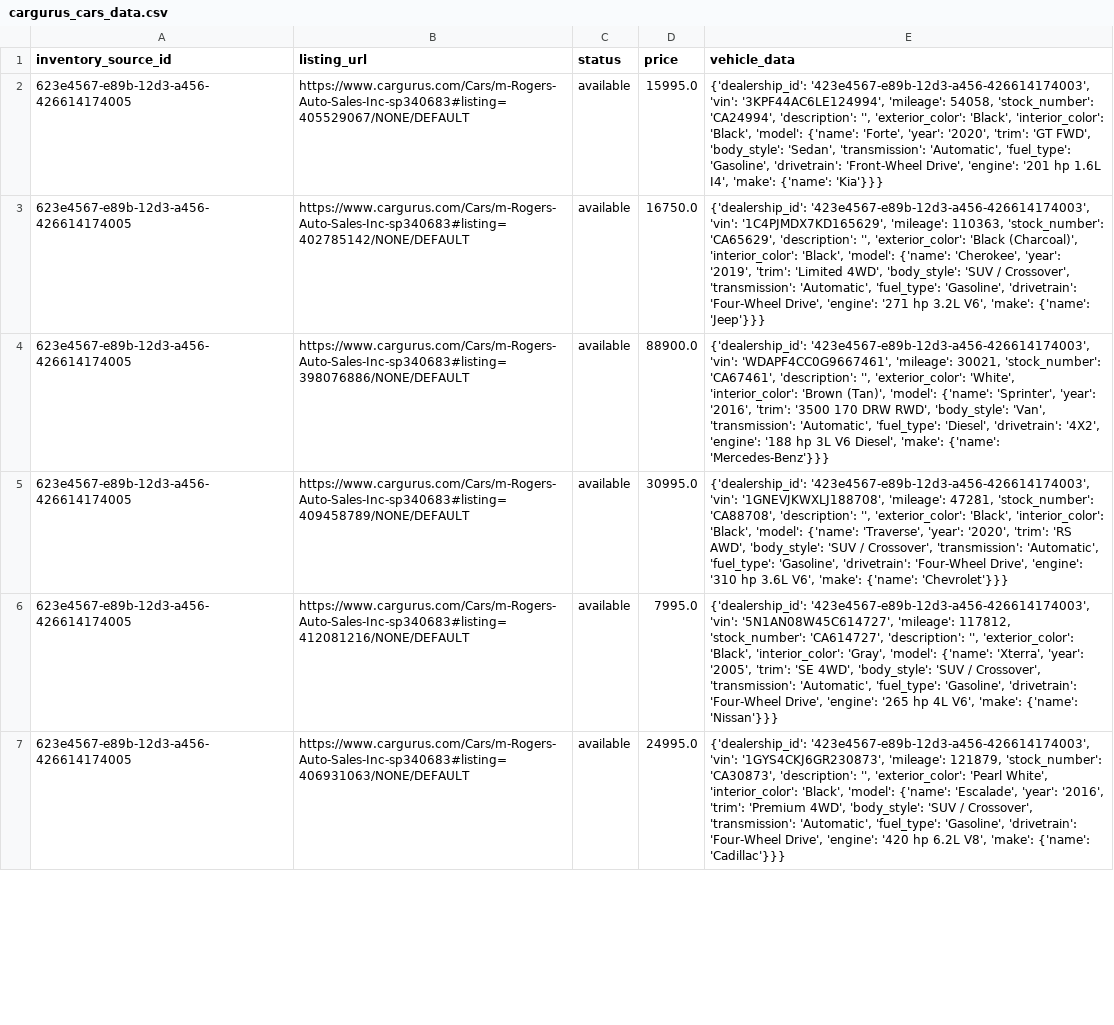
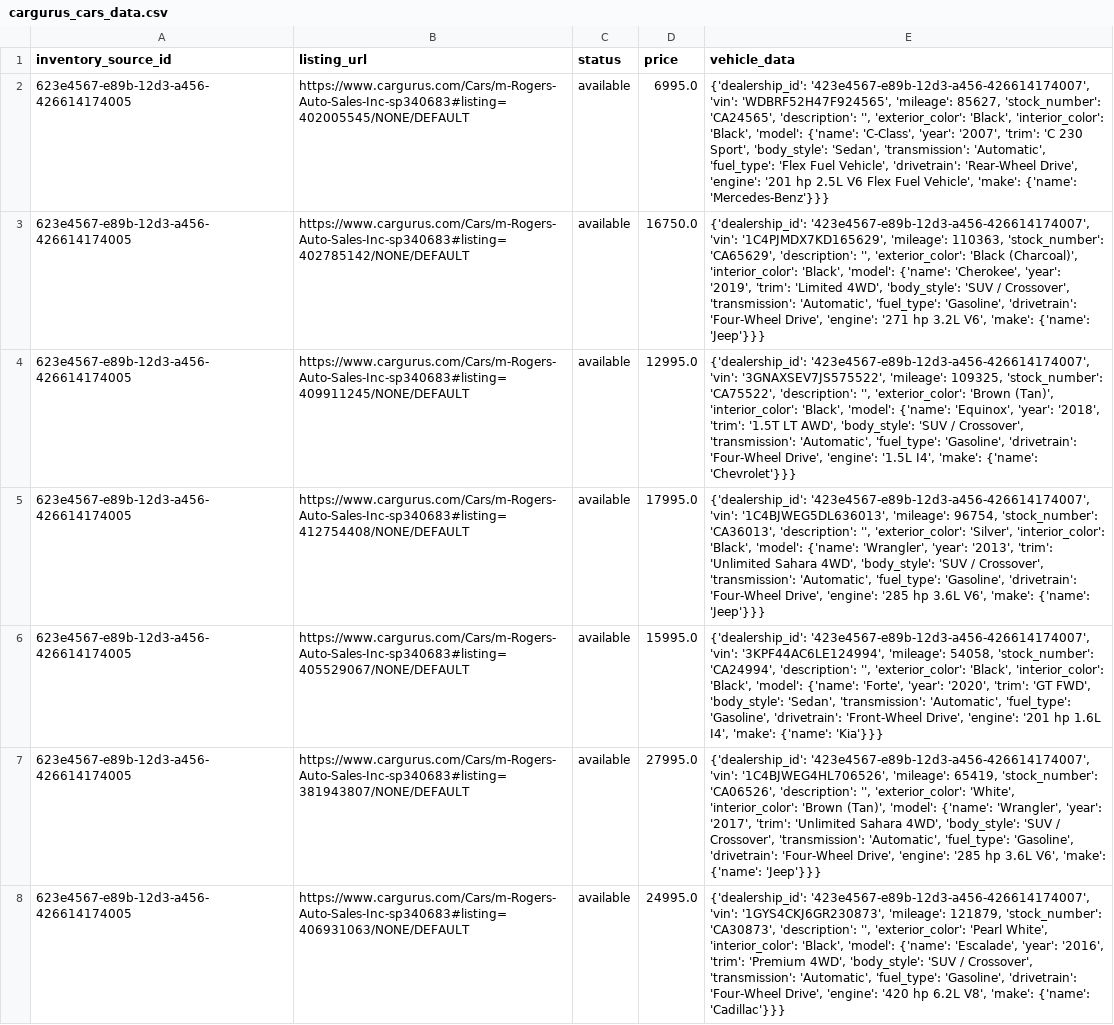
Before and after one commit to codexlava-code/carguru_data_extraction, a CSV file: app/resources/cargurus_cars_data.csv, drawn as a sheet; only a part is shown; addresses are those after the commit; the diff covers the shown part only; the diff names each change by its address in the sheet, - before the commit and + after, or states it on an @@ line.

```diff
--- a/app/resources/cargurus_cars_data.csv
+++ b/app/resources/cargurus_cars_data.csv
-B2 (listing_url): https://www.cargurus.com/Cars/m-Rogers-Auto-Sales-Inc-sp340683#listing=405529067/NONE/DEFAULT
+B2 (listing_url): https://www.cargurus.com/Cars/m-Rogers-Auto-Sales-Inc-sp340683#listing=402005545/NONE/DEFAULT
-D2 (price): 15995.0
+D2 (price): 6995.0
-E2 (vehicle_data): {'dealership_id': '423e4567-e89b-12d3-a456-426614174003', 'vin': '3KPF44AC6LE124994', 'mileage': 54058, 'stock_number': 'CA24994', 'description': '', 'exterior_color': 'Black', 'interior_color': 'Black', 'model': {'name': 'Forte', 'year': '2020', 'trim': 'GT FWD', 'body_style': 'Sedan', 'transmission': 'Automatic', 'fuel_type': 'Gasoline', 'drivetrain': 'Front-Wheel Drive', 'engine': '201 hp 1.6L I4', 'make': {'name': 'Kia'}}}
+E2 (vehicle_data): {'dealership_id': '423e4567-e89b-12d3-a456-426614174007', 'vin': 'WDBRF52H47F924565', 'mileage': 85627, 'stock_number': 'CA24565', 'description': '', 'exterior_color': 'Black', 'interior_color': 'Black', 'model': {'name': 'C-Class', 'year': '2007', 'trim': 'C 230 Sport', 'body_style': 'Sedan', 'transmission': 'Automatic', 'fuel_type': 'Flex Fuel Vehicle', 'drivetrain': 'Rear-Wheel Drive', 'engine': '201 hp 2.5L V6 Flex Fuel Vehicle', 'make': {'name': 'Mercedes-Benz'}}}
-E3 (vehicle_data): {'dealership_id': '423e4567-e89b-12d3-a456-426614174003', 'vin': '1C4PJMDX7KD165629',…
+E3 (vehicle_data): {'dealership_id': '423e4567-e89b-12d3-a456-426614174007', 'vin': '1C4PJMDX7KD165629',…
+row 4: 623e4567-e89b-12d3-a456-426614174005 | https://www.cargurus.com/Cars/m-Rogers-Auto-Sales-Inc-sp340683#listing=409911245/NONE/DEFAULT | available | 12995.0 | {'dealership_id': '423e4567-e89b-12d3-a456-426614174007', 'vin': '3GNAXSEV7JS575522', 'mileage': 109325, 'stock_number': 'CA75522', 'description': '', 'exterior_color': 'Brown (Tan)', 'interior_color': 'Black', 'model': {'name': 'Equinox', 'year': '2018', 'trim': '1.5T LT AWD', 'body_style': 'SUV / Crossover', 'transmission': 'Automatic', 'fuel_type': 'Gasoline', 'drivetrain': 'Four-Wheel Drive', 'engine': '1.5L I4', 'make': {'name': 'Chevrolet'}}}
-B5 (listing_url): https://www.cargurus.com/Cars/m-Rogers-Auto-Sales-Inc-sp340683#listing=398076886/NONE/DEFAULT
+B5 (listing_url): https://www.cargurus.com/Cars/m-Rogers-Auto-Sales-Inc-sp340683#listing=412754408/NONE/DEFAULT
-D5 (price): 88900.0
+D5 (price): 17995.0
-E5 (vehicle_data): {'dealership_id': '423e4567-e89b-12d3-a456-426614174003', 'vin': 'WDAPF4CC0G9667461', 'mileage': 30021, 'stock_number': 'CA67461', 'description': '', 'exterior_color': 'White', 'interior_color': 'Brown (Tan)', 'model': {'name': 'Sprinter', 'year': '2016', 'trim': '3500 170 DRW RWD', 'body_style': 'Van', 'transmission': 'Automatic', 'fuel_type': 'Diesel', 'drivetrain': '4X2', 'engine': '188 hp 3L V6 Diesel', 'make': {'name': 'Mercedes-Benz'}}}
+E5 (vehicle_data): {'dealership_id': '423e4567-e89b-12d3-a456-426614174007', 'vin': '1C4BJWEG5DL636013', 'mileage': 96754, 'stock_number': 'CA36013', 'description': '', 'exterior_color': 'Silver', 'interior_color': 'Black', 'model': {'name': 'Wrangler', 'year': '2013', 'trim': 'Unlimited Sahara 4WD', 'body_style': 'SUV / Crossover', 'transmission': 'Automatic', 'fuel_type': 'Gasoline', 'drivetrain': 'Four-Wheel Drive', 'engine': '285 hp 3.6L V6', 'make': {'name': 'Jeep'}}}
-B6 (listing_url): https://www.cargurus.com/Cars/m-Rogers-Auto-Sales-Inc-sp340683#listing=409458789/NONE/DEFAULT
+B6 (listing_url): https://www.cargurus.com/Cars/m-Rogers-Auto-Sales-Inc-sp340683#listing=405529067/NONE/DEFAULT
-D6 (price): 30995.0
+D6 (price): 15995.0
-E6 (vehicle_data): {'dealership_id': '423e4567-e89b-12d3-a456-426614174003', 'vin': '1GNEVJKWXLJ188708', 'mileage': 47281, 'stock_number': 'CA88708', 'description': '', 'exterior_color': 'Black', 'interior_color': 'Black', 'model': {'name': 'Traverse', 'year': '2020', 'trim': 'RS AWD', 'body_style': 'SUV / Crossover', 'transmission': 'Automatic', 'fuel_type': 'Gasoline', 'drivetrain': 'Four-Wheel Drive', 'engine': '310 hp 3.6L V6', 'make': {'name': 'Chevrolet'}}}
+E6 (vehicle_data): {'dealership_id': '423e4567-e89b-12d3-a456-426614174007', 'vin': '3KPF44AC6LE124994', 'mileage': 54058, 'stock_number': 'CA24994', 'description': '', 'exterior_color': 'Black', 'interior_color': 'Black', 'model': {'name': 'Forte', 'year': '2020', 'trim': 'GT FWD', 'body_style': 'Sedan', 'transmission': 'Automatic', 'fuel_type': 'Gasoline', 'drivetrain': 'Front-Wheel Drive', 'engine': '201 hp 1.6L I4', 'make': {'name': 'Kia'}}}
-B7 (listing_url): https://www.cargurus.com/Cars/m-Rogers-Auto-Sales-Inc-sp340683#listing=412081216/NONE/DEFAULT
+B7 (listing_url): https://www.cargurus.com/Cars/m-Rogers-Auto-Sales-Inc-sp340683#listing=381943807/NONE/DEFAULT
-D7 (price): 7995.0
+D7 (price): 27995.0
-E7 (vehicle_data): {'dealership_id': '423e4567-e89b-12d3-a456-426614174003', 'vin': '5N1AN08W45C614727', 'mileage': 117812, 'stock_number': 'CA614727', 'description': '', 'exterior_color': 'Black', 'interior_color': 'Gray', 'model': {'name': 'Xterra', 'year': '2005', 'trim': 'SE 4WD', 'body_style': 'SUV / Crossover', 'transmission': 'Automatic', 'fuel_type': 'Gasoline', 'drivetrain': 'Four-Wheel Drive', 'engine': '265 hp 4L V6', 'make': {'name': 'Nissan'}}}
+E7 (vehicle_data): {'dealership_id': '423e4567-e89b-12d3-a456-426614174007', 'vin': '1C4BJWEG4HL706526', 'mileage': 65419, 'stock_number': 'CA06526', 'description': '', 'exterior_color': 'White', 'interior_color': 'Brown (Tan)', 'model': {'name': 'Wrangler', 'year': '2017', 'trim': 'Unlimited Sahara 4WD', 'body_style': 'SUV / Crossover', 'transmission': 'Automatic', 'fuel_type': 'Gasoline', 'drivetrain': 'Four-Wheel Drive', 'engine': '285 hp 3.6L V6', 'make': {'name': 'Jeep'}}}
-E8 (vehicle_data): {'dealership_id': '423e4567-e89b-12d3-a456-426614174003', 'vin': '1GYS4CKJ6GR230873',…
+E8 (vehicle_data): {'dealership_id': '423e4567-e89b-12d3-a456-426614174007', 'vin': '1GYS4CKJ6GR230873',…
```
Also changed, not shown: 4 removed rows and 7 edited cells elsewhere in this file, 1 other file.
